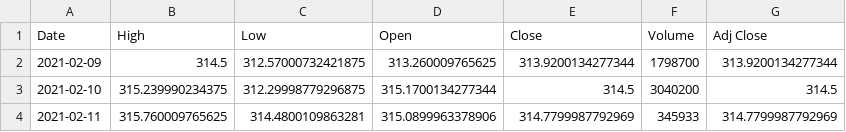
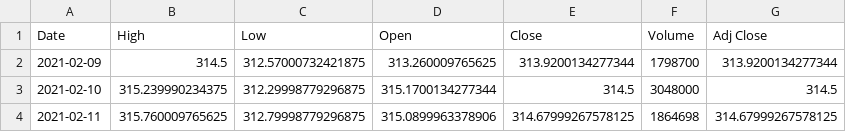
Before and after one commit to junyoung-sim/sltm, a CSV file: data/dia.csv, drawn as a sheet.

```diff
--- a/data/dia.csv
+++ b/data/dia.csv
@@ -2,3 +2,3 @@ Date,High,Low,Open,Close,Volume,Adj Close
 2021-02-09,314.5,312.57000732421875,313.260009765625,313.9200134277344,1798700,313.9200134277344
-2021-02-10,315.239990234375,312.29998779296875,315.1700134277344,314.5,3040200,314.5
-2021-02-11,315.760009765625,314.4800109863281,315.0899963378906,314.7799987792969,345933,314.7799987792969
+2021-02-10,315.239990234375,312.29998779296875,315.1700134277344,314.5,3048000,314.5
+2021-02-11,315.760009765625,312.79998779296875,315.0899963378906,314.67999267578125,1864698,314.67999267578125
```
Also changed, not shown: data/aapl.csv, data/qqq.csv, 18 other files.
